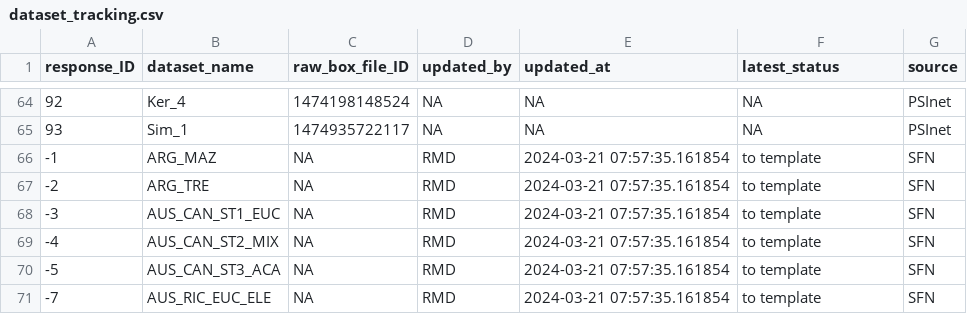
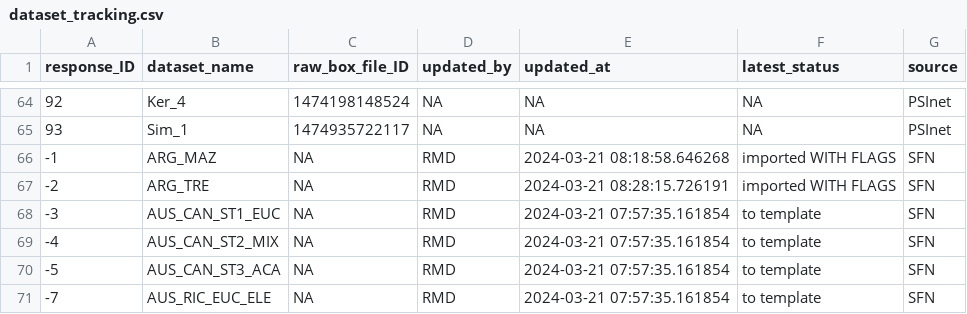
Before and after one commit to PSInetRCN/data-qa, a CSV file: dataset_tracking.csv, drawn as a sheet; only a part is shown, gaps mark what is left out.

Commit message:
Couple of simple SFN imports.

```diff
--- a/dataset_tracking.csv
+++ b/dataset_tracking.csv
@@ -65,4 +65,4 @@
 93,"Sim_1",1474935722117,NA,NA,NA,"PSInet"
--1,"ARG_MAZ",NA,"RMD","2024-03-21 07:57:35.161854","to template","SFN"
--2,"ARG_TRE",NA,"RMD","2024-03-21 07:57:35.161854","to template","SFN"
+-1,"ARG_MAZ",NA,"RMD","2024-03-21 08:18:58.646268","imported WITH FLAGS","SFN"
+-2,"ARG_TRE",NA,"RMD","2024-03-21 08:28:15.726191","imported WITH FLAGS","SFN"
 -3,"AUS_CAN_ST1_EUC",NA,"RMD","2024-03-21 07:57:35.161854","to template","SFN"
```
Also changed, not shown: checks/expectations/10_met.csv, 6 other files.
